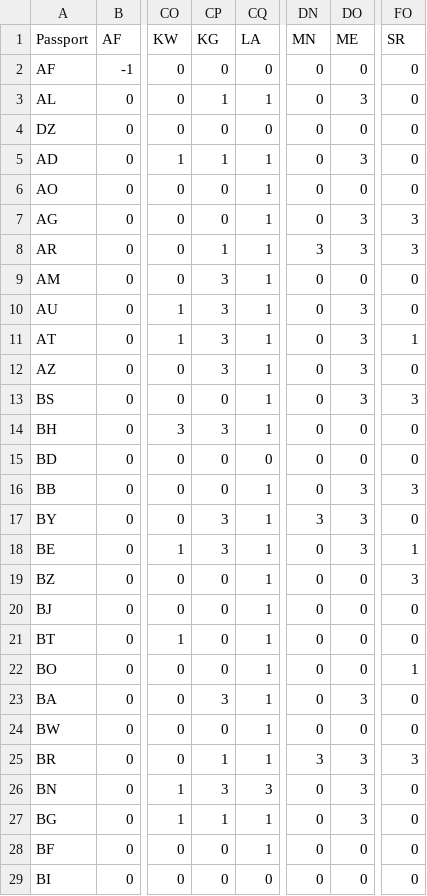
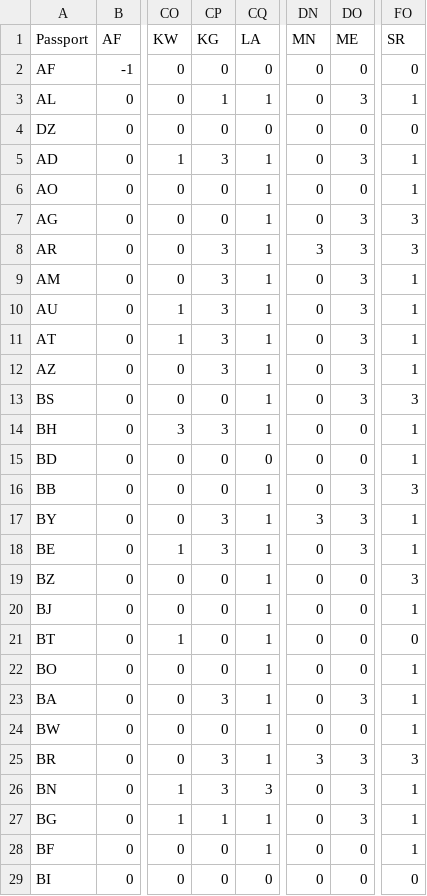
Before and after one commit to ilyankou/passport-index-dataset, a CSV file: passport-index-matrix-iso2.csv, drawn as a sheet; only a part is shown, gaps mark what is left out; the diff covers the shown part only; the diff names each change by its address in the sheet, - before the commit and + after, or states it on an @@ line.

```diff
--- a/passport-index-matrix-iso2.csv
+++ b/passport-index-matrix-iso2.csv
-FO3 (SR): 0
+FO3 (SR): 1
-CP5 (KG): 1
+CP5 (KG): 3
-FO5:FO6 (SR): 0
+FO5:FO6 (SR): 1
-CP8 (KG): 1
+CP8 (KG): 3
-DO9 (ME): 0
+DO9 (ME): 3
-FO9:FO10 (SR): 0
+FO9:FO10 (SR): 1
-FO12 (SR): 0
+FO12 (SR): 1
-FO14:FO15 (SR): 0
+FO14:FO15 (SR): 1
-FO17 (SR): 0
+FO17 (SR): 1
-FO20 (SR): 0
+FO20 (SR): 1
-FO23:FO24 (SR): 0
+FO23:FO24 (SR): 1
-CP25 (KG): 1
+CP25 (KG): 3
-FO26:FO28 (SR): 0
+FO26:FO28 (SR): 1
```
Also changed, not shown: 93 edited cells elsewhere in this file, passport-index-matrix-iso3.csv, passport-index-tidy-iso2.csv, 5 other files.
